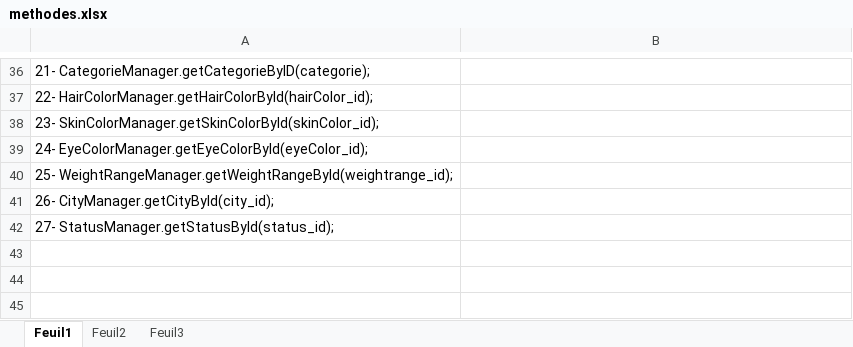
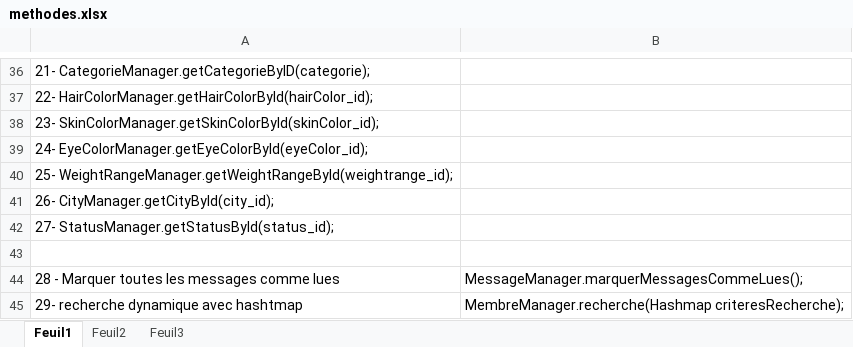
Before and after one commit to 690671867/Java3TP, an Excel workbook: methodes necessaires/methodes.xlsx, sheet Feuil1, drawn as a sheet; only a part is shown, gaps mark what is left out; values as stored, in another font and other column widths than the file's, no borders; the diff names each change by its address in the sheet, - before the commit and + after, or states it on an @@ line.

Commit message:
update methodes necessaires

```diff
--- a/methodes necessaires/methodes.xlsx (sheet Feuil1)
+++ b/methodes necessaires/methodes.xlsx (sheet Feuil1)
+row 43: (empty)
+row 44: 28 - Marquer toutes les messages comme lues | MessageManager.marquerMessagesCommeLues();
+row 45: 29- recherche dynamique avec hashtmap | MembreManager.recherche(Hashmap criteresRecherche);
```
